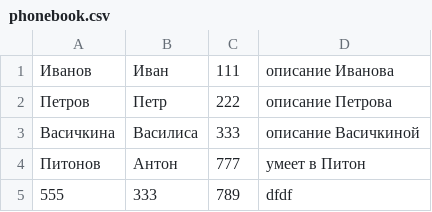
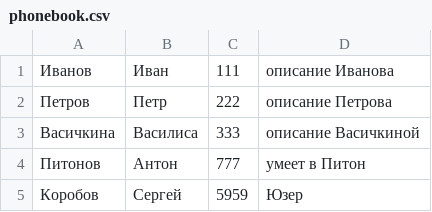
Before and after one commit to Abadonna13/GB, a CSV file: Python_seminars/phonebook.csv, drawn as a sheet.

```diff
--- a/Python_seminars/phonebook.csv
+++ b/Python_seminars/phonebook.csv
@@ -4,2 +4,2 @@
 Питонов,Антон,777,умеет в Питон
-555,333,789,dfdf
+Коробов,Сергей,5959,Юзер
```
Also changed, not shown: 1 other file.
